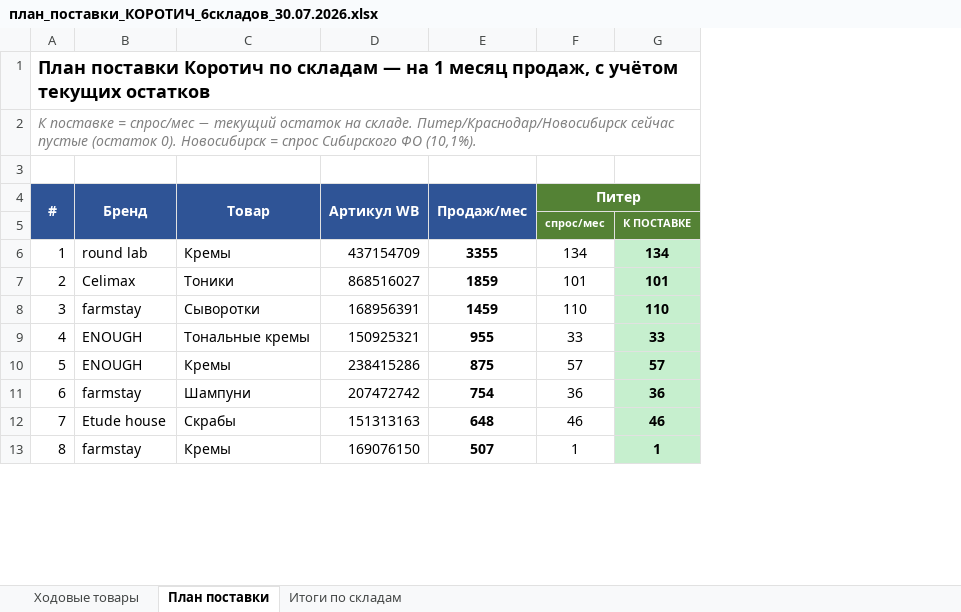
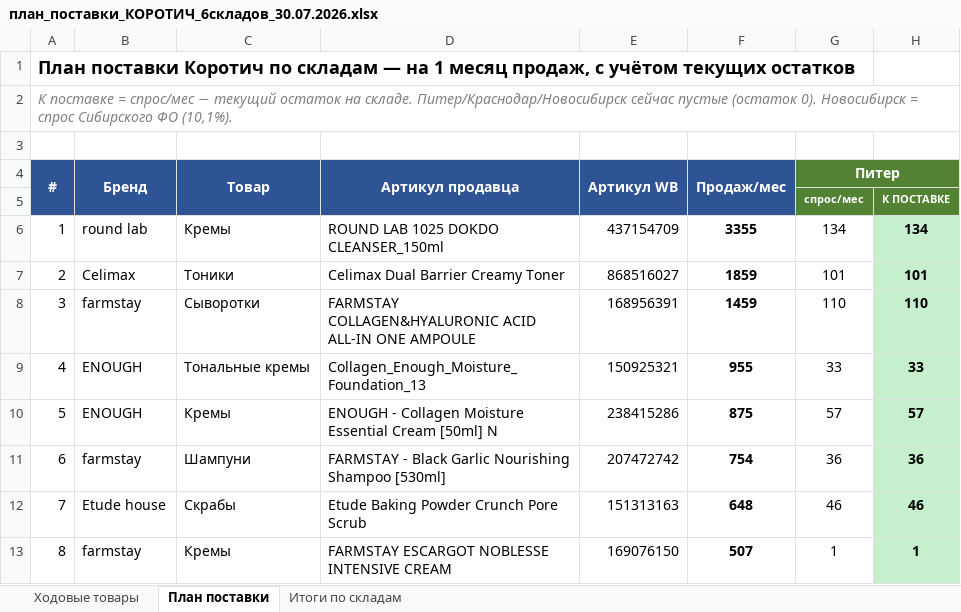
Before and after one commit to User26-2026/K-beauty-New, an Excel workbook: outputs/план_поставки_КОРОТИЧ_6складов_30.07.2026.xlsx, sheet План поставки, drawn as a sheet; only a part is shown; values as stored, in another font and other column widths than the file's, no borders; the diff names each change by its address in the sheet, - before the commit and + after, or states it on an @@ line.

```diff
--- a/outputs/план_поставки_КОРОТИЧ_6складов_30.07.2026.xlsx (sheet План поставки)
+++ b/outputs/план_поставки_КОРОТИЧ_6складов_30.07.2026.xlsx (sheet План поставки)
+column D, rows 4-13: Артикул продавца |  | ROUND LAB 1025 DOKDO CLEANSER_150ml | Celimax Dual Barrier Creamy Toner | FARMSTAY COLLAGEN&HYALURONIC ACID ALL-IN ONE AMPOULE | Collagen_Enough_Moisture_Foundation_13 | ENOUGH - Collagen Moisture Essential Cream [50ml] N | FARMSTAY - Black Garlic Nourishing Shampoo [530ml] | Etude Baking Powder Crunch Pore Scrub | FARMSTAY ESCARGOT NOBLESSE INTENSIVE CREAM
```
Also changed, not shown: sheet Ходовые товары.
